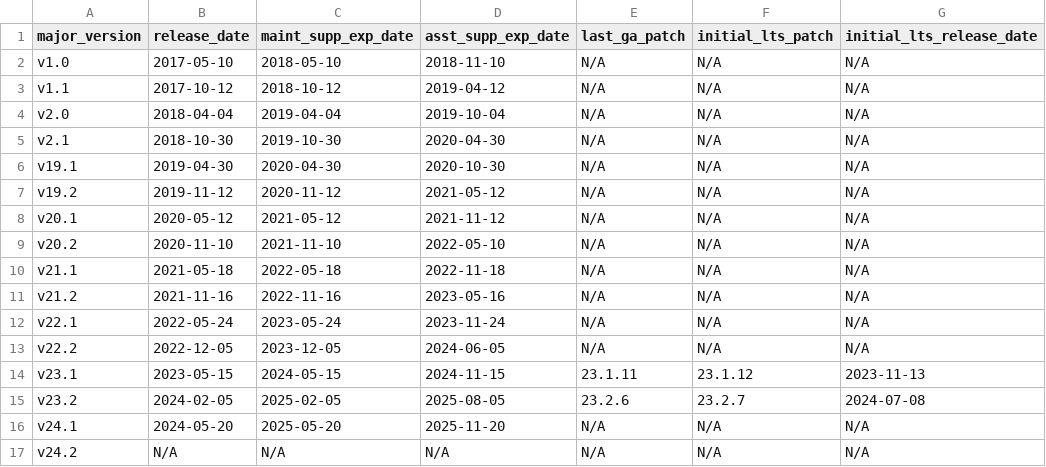
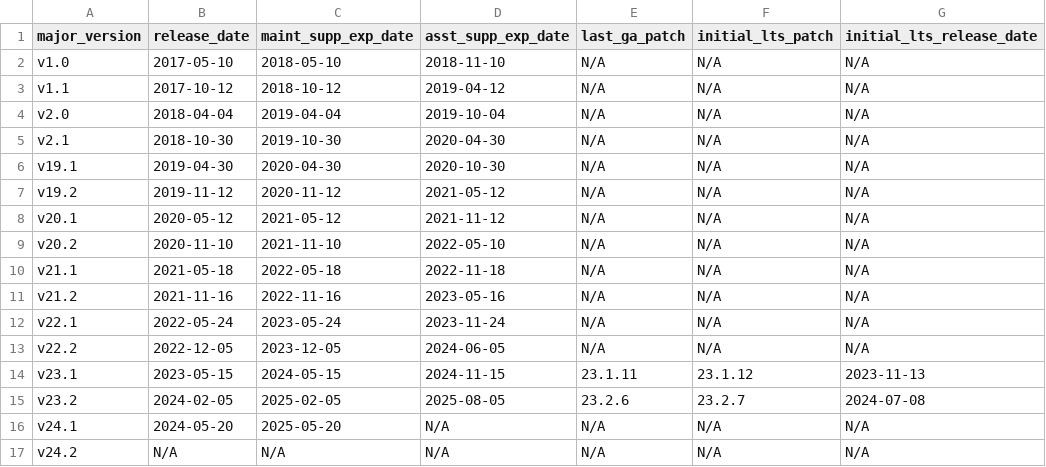
Before and after one commit to cockroachdb/docs, a CSV file: src/current/_data/versions.csv, drawn as a sheet; only a part is shown; the diff names each change by its address in the sheet, - before the commit and + after, or states it on an @@ line.

Commit message:
[DOC-10687] Tooling for innovation releases

```diff
--- a/src/current/_data/versions.csv
+++ b/src/current/_data/versions.csv
-D16 (asst_supp_exp_date): 2025-11-20
+D16 (asst_supp_exp_date): N/A
```
Also changed, not shown: 1 other file.
